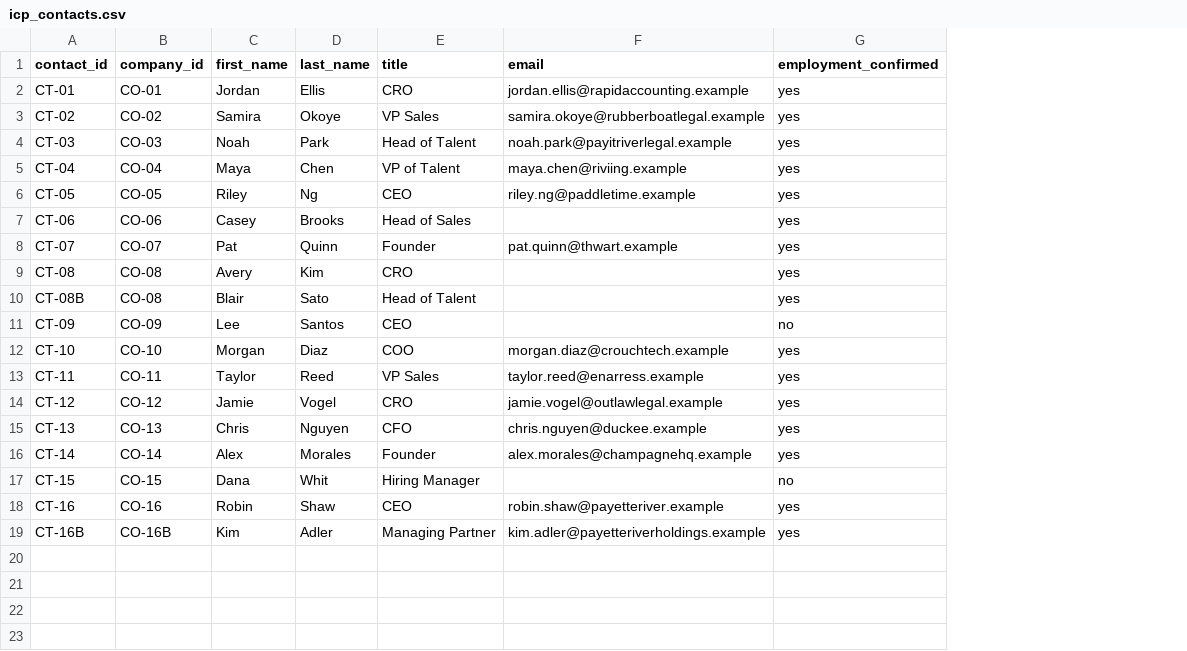
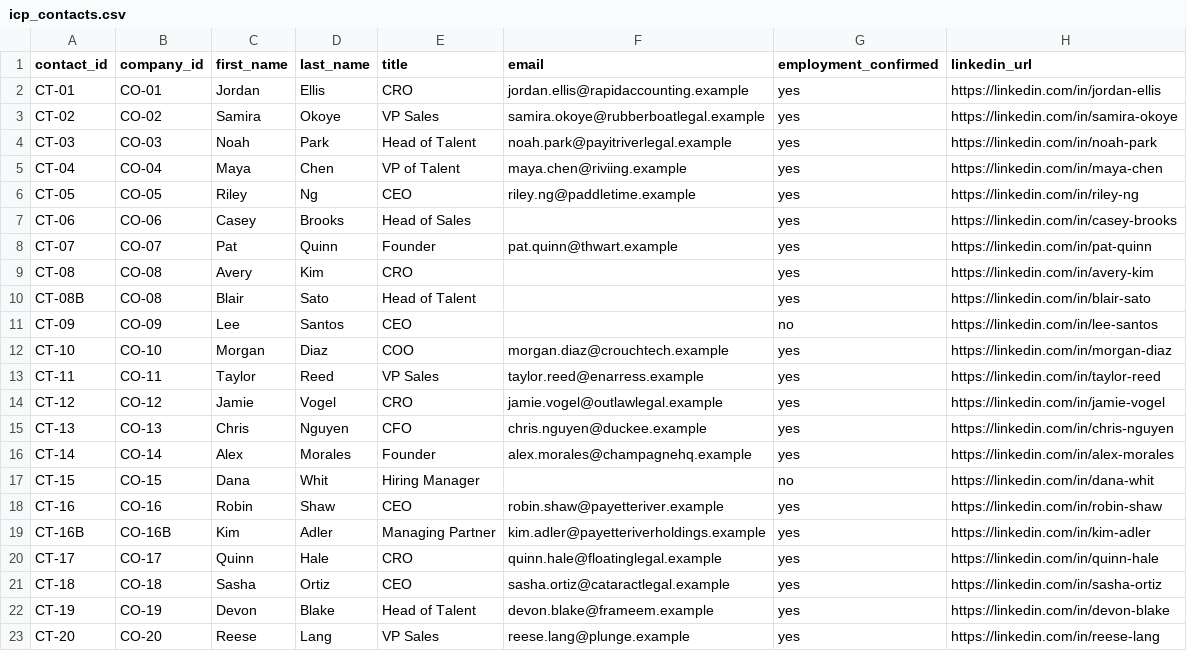
Before and after one commit to Skirotica/warm-reception, a CSV file: data/icp_contacts.csv, drawn as a sheet; the diff names each change by its address in the sheet, - before the commit and + after, or states it on an @@ line.

```diff
--- a/data/icp_contacts.csv
+++ b/data/icp_contacts.csv
+column H (linkedin_url), rows 2-19: https://linkedin.com/in/jordan-ellis | https://linkedin.com/in/samira-okoye | https://linkedin.com/in/noah-park | https://linkedin.com/in/maya-chen | https://linkedin.com/in/riley-ng | https://linkedin.com/in/casey-brooks | https://linkedin.com/in/pat-quinn | https://linkedin.com/in/avery-kim | https://linkedin.com/in/blair-sato | https://linkedin.com/in/lee-santos | https://linkedin.com/in/morgan-diaz | https://linkedin.com/in/taylor-reed | https://linkedin.com/in/jamie-vogel | https://linkedin.com/in/chris-nguyen | https://linkedin.com/in/alex-morales | https://linkedin.com/in/dana-whit | https://linkedin.com/in/robin-shaw | https://linkedin.com/in/kim-adler
+row 20: CT-17 | CO-17 | Quinn | Hale | CRO | quinn.hale@floatinglegal.example | yes | https://linkedin.com/in/quinn-hale
+row 21: CT-18 | CO-18 | Sasha | Ortiz | CEO | sasha.ortiz@cataractlegal.example | yes | https://linkedin.com/in/sasha-ortiz
+row 22: CT-19 | CO-19 | Devon | Blake | Head of Talent | devon.blake@frameem.example | yes | https://linkedin.com/in/devon-blake
+row 23: CT-20 | CO-20 | Reese | Lang | VP Sales | reese.lang@plunge.example | yes | https://linkedin.com/in/reese-lang
```
Also changed, not shown: 3 other files.
